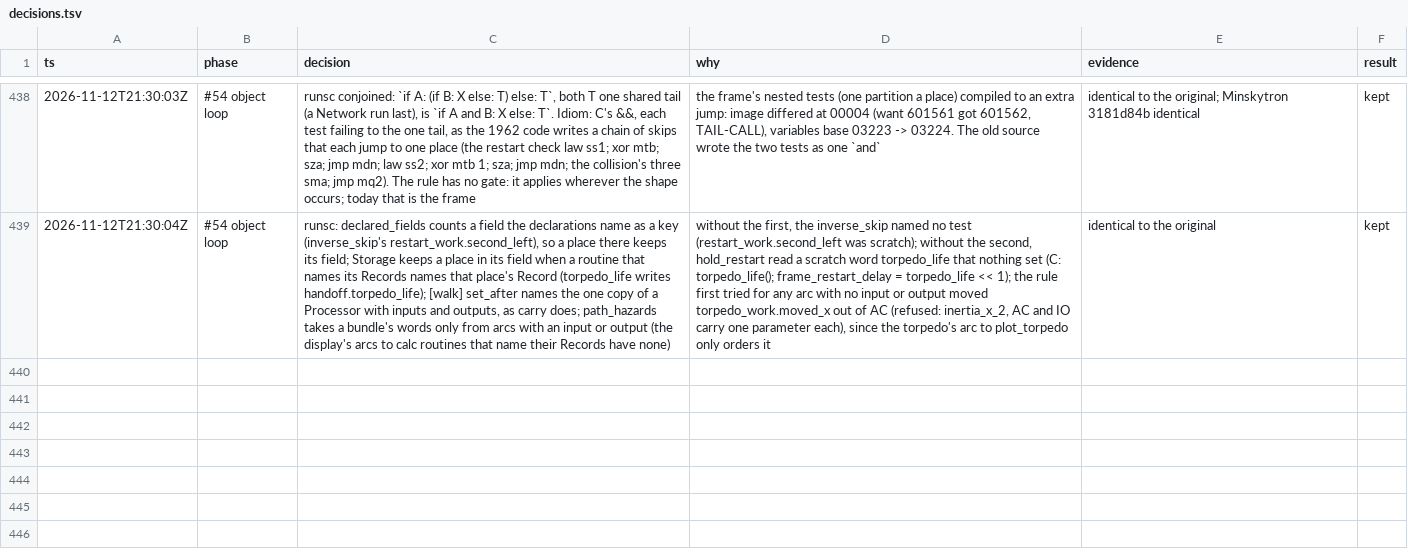
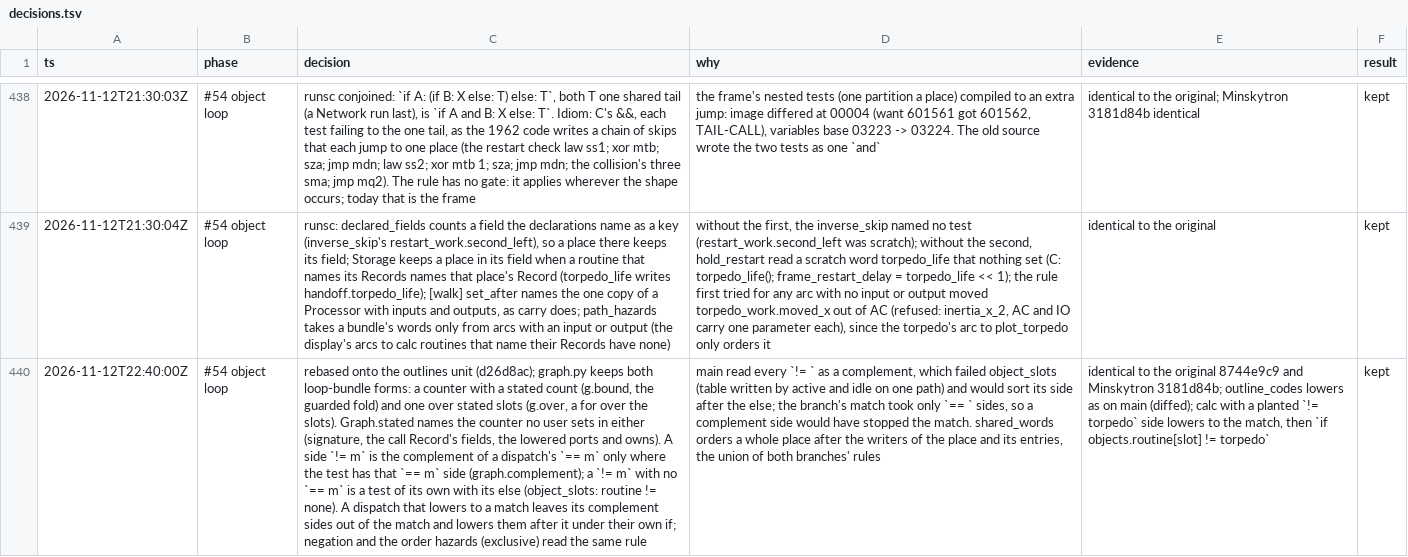
Before and after one commit to wScottSh/runs-spacewar, a TSV file: docs/decisions.tsv, drawn as a sheet; only a part is shown, gaps mark what is left out; the diff names each change by its address in the sheet, - before the commit and + after, or states it on an @@ line.

```diff
--- a/docs/decisions.tsv
+++ b/docs/decisions.tsv
+row 440: 2026-11-12T22:40:00Z | #54 object loop | rebased onto the outlines unit (d26d8ac); graph.py keeps both loop-bundle forms: a counter with a stated count (g.bound, the guarded fold) and one over stated slots (g.over, a for over the slots). Graph.stated names the counter no user sets in either (signature, the call Record's fields, the lowered ports and owns). A side `!= m` is the complement of a dispatch's `== m` only where the test has that `== m` side (graph.complement); a `!= m` with no `== m` is a test of its own with its else (object_slots: routine != none). A dispatch that lowers to a match leaves its complement sides out of the match and lowers them after it under their own if; negation and the order hazards (exclusive) read the same rule | main read every `!= ` as a complement, which failed object_slots (table written by active and idle on one path) and would sort its side after the else; the branch's match took only `== ` sides, so a complement side would have stopped the match. shared_words orders a whole place after the writers of the place and its entries, the union of both branches' rules | identical to the original 8744e9c9 and Minskytron 3181d84b; outline_codes lowers as on main (diffed); calc with a planted `!= torpedo` side lowers to the match, then `if objects.routine[slot] != torpedo` | kept
```
